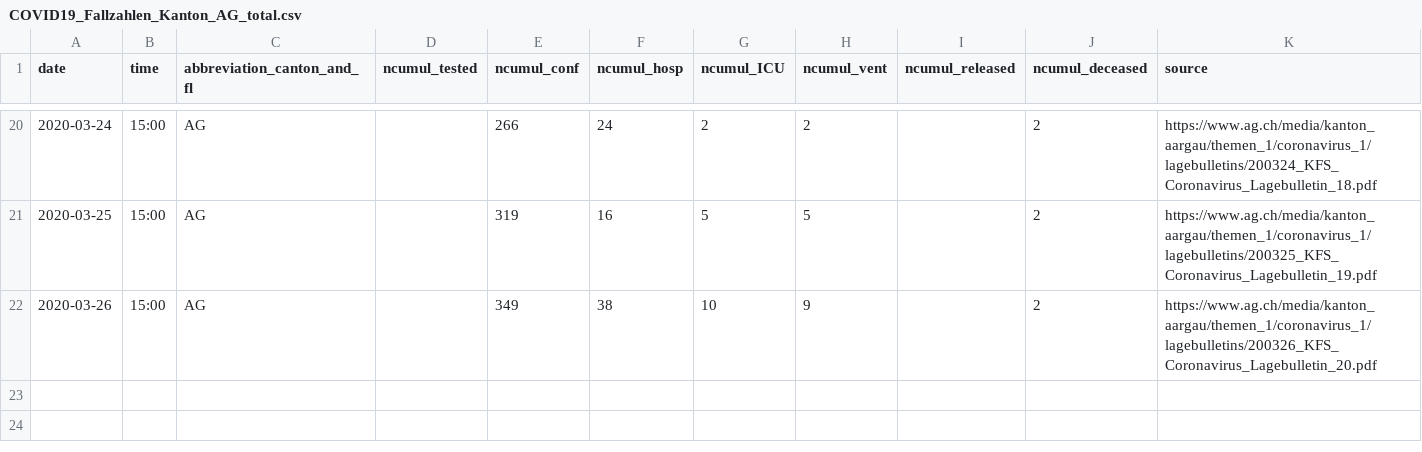
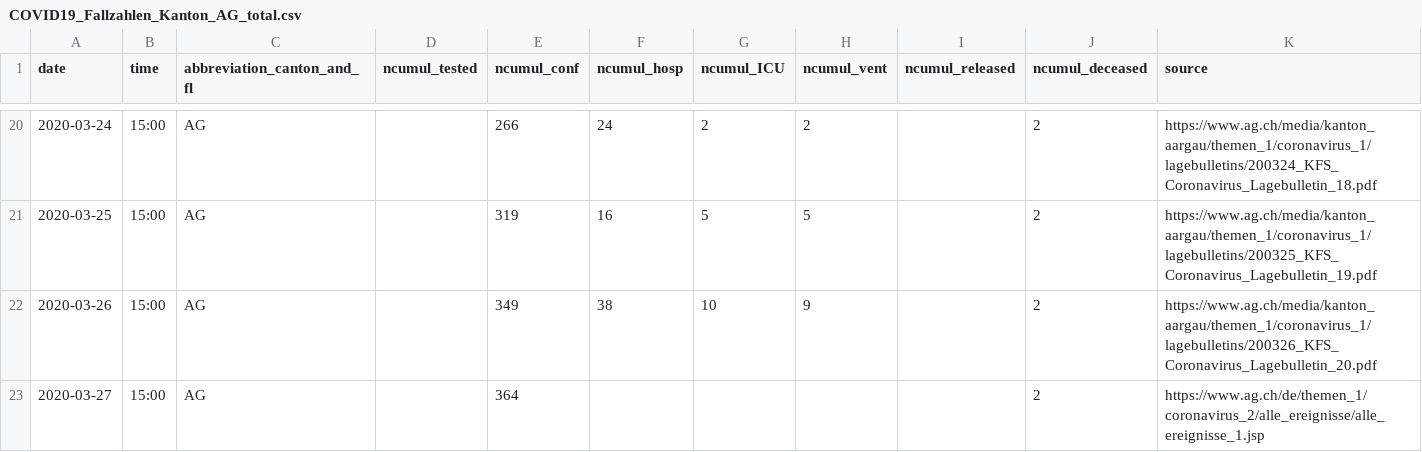
Before and after one commit to CorinneHuegli/covid_19, a CSV file: fallzahlen_kanton_total_csv/COVID19_Fallzahlen_Kanton_AG_total.csv, drawn as a sheet; only a part is shown, gaps mark what is left out; the diff names each change by its address in the sheet, - before the commit and + after, or states it on an @@ line.

```diff
--- a/fallzahlen_kanton_total_csv/COVID19_Fallzahlen_Kanton_AG_total.csv
+++ b/fallzahlen_kanton_total_csv/COVID19_Fallzahlen_Kanton_AG_total.csv
+row 23: 2020-03-27 | 15:00 | AG |  | 364 |  |  |  |  | 2 | https://www.ag.ch/de/themen_1/coronavirus_2/alle_ereignisse/alle_ereignisse_1.jsp
```
